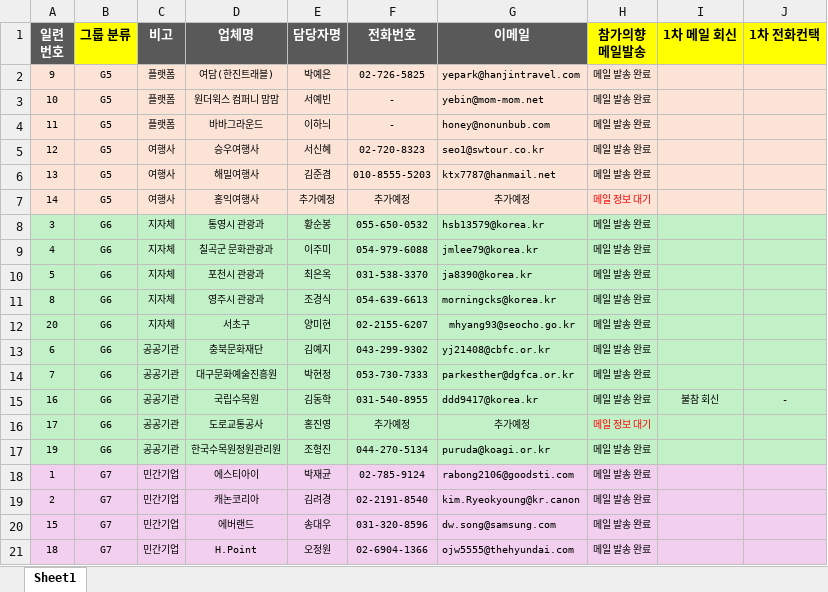
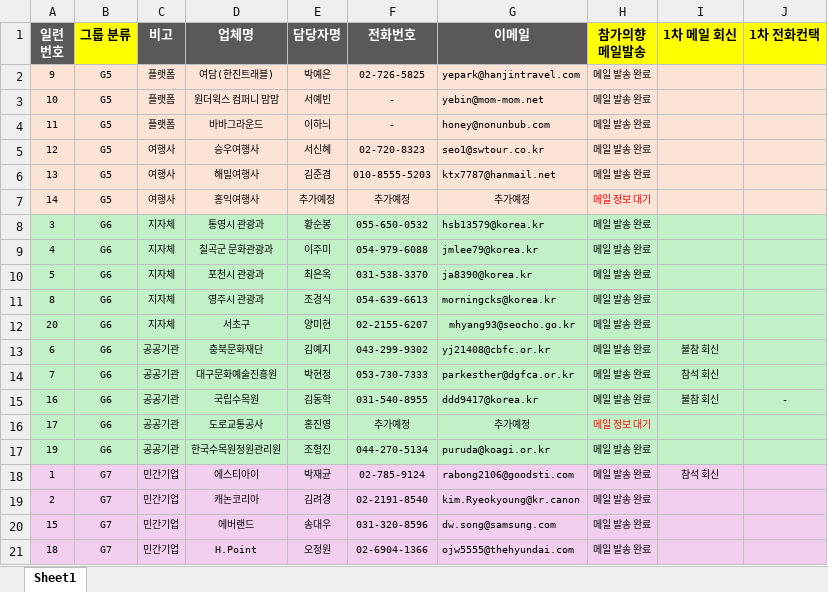
Before and after one commit to hojong9413-lang/2026dgs, an Excel workbook: vault/02_주요진행상황/업계섭외현황.xlsx, sheet Sheet1, drawn as a sheet; values as stored, in another font and other column widths than the file's, no borders; the diff names each change by its address in the sheet, - before the commit and + after, or states it on an @@ line.

Commit message:
vault backup: 2026-10-17 10:12:11

```diff
--- a/vault/02_주요진행상황/업계섭외현황.xlsx (sheet Sheet1)
+++ b/vault/02_주요진행상황/업계섭외현황.xlsx (sheet Sheet1)
-I13 (1차 메일 회신): (empty)
+I13 (1차 메일 회신): 불참 회신
-I14 (1차 메일 회신): (empty)
+I14 (1차 메일 회신): 참석 회신
-I18 (1차 메일 회신): (empty)
+I18 (1차 메일 회신): 참석 회신
```
Also changed, not shown: 7 other files.
